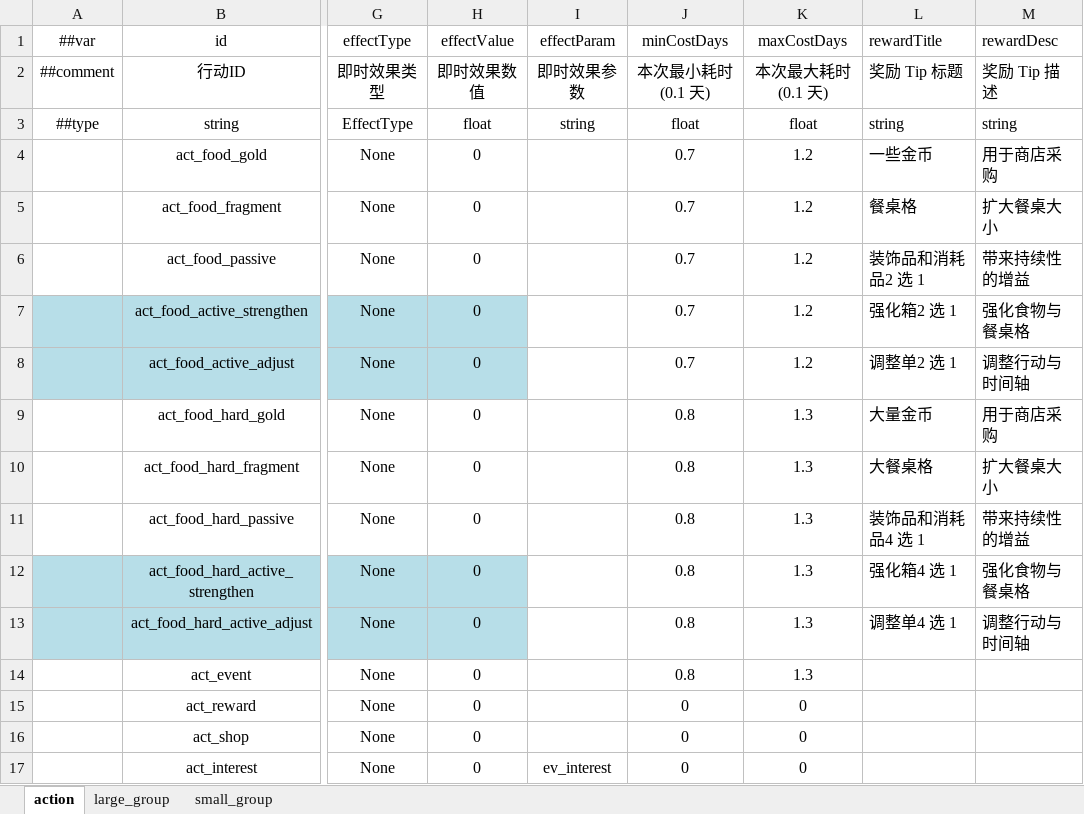
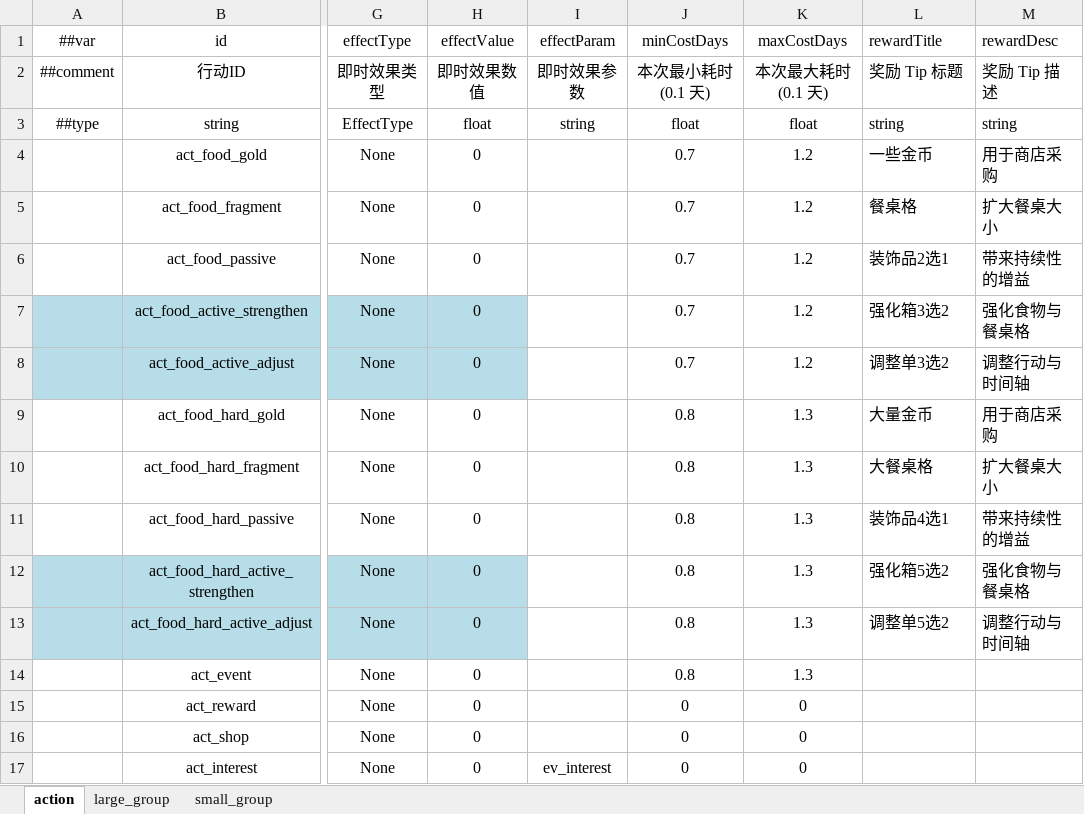
Before and after one commit to 2563495284/gourmetproject, an Excel workbook: GourmetProject/GameConfig/Datas/action.xlsx, sheet action, drawn as a sheet; only a part is shown, gaps mark what is left out; values as stored, in another font and other column widths than the file's, no borders; the diff names each change by its address in the sheet, - before the commit and + after, or states it on an @@ line.

```diff
--- a/GourmetProject/GameConfig/Datas/action.xlsx (sheet action)
+++ b/GourmetProject/GameConfig/Datas/action.xlsx (sheet action)
-L6 (rewardTitle): 装饰品和消耗品2 选 1
+L6 (rewardTitle): 装饰品2选1
-L7 (rewardTitle): 强化箱2 选 1
+L7 (rewardTitle): 强化箱3选2
-L8 (rewardTitle): 调整单2 选 1
+L8 (rewardTitle): 调整单3选2
-L11 (rewardTitle): 装饰品和消耗品4 选 1
+L11 (rewardTitle): 装饰品4选1
-L12 (rewardTitle): 强化箱4 选 1
+L12 (rewardTitle): 强化箱5选2
-L13 (rewardTitle): 调整单4 选 1
+L13 (rewardTitle): 调整单5选2
```
Also changed, not shown: GourmetProject/GameConfig/Datas/event.xlsx, 5 other files.
